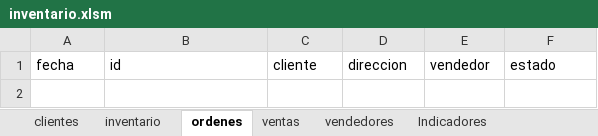
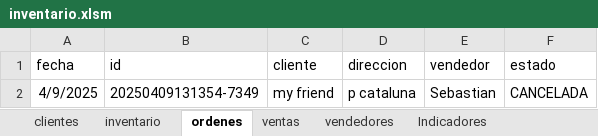
Before and after one commit to lguerra98/studious-winner, an Excel workbook: inventario.xlsm, sheet ordenes, drawn as a sheet; values as stored, in another font and other column widths than the file's, no borders; table styles not drawn; the diff names each change by its address in the sheet, - before the commit and + after, or states it on an @@ line.

```diff
--- a/inventario.xlsm (sheet ordenes)
+++ b/inventario.xlsm (sheet ordenes)
+row 2: 4/9/2025 | 20250409131354-7349 | my friend | p cataluna | Sebastian | CANCELADA
```
Also changed, not shown: sheet clientes, sheet inventario.
